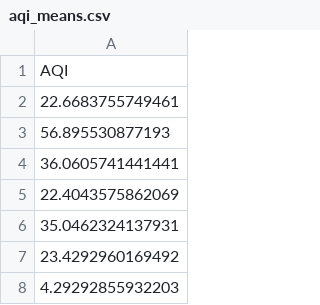
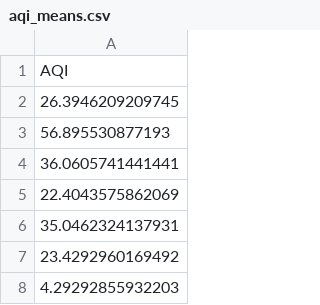
Before and after one commit to GeoDaCenter/OpenAirQ-dashboard, a CSV file: Data/PM25_Weekly/aqi_means.csv, drawn as a sheet; only a part is shown.

```diff
--- a/Data/PM25_Weekly/aqi_means.csv
+++ b/Data/PM25_Weekly/aqi_means.csv
@@ -1,3 +1,3 @@
 "AQI"
-22.6683755749461
+26.3946209209745
 56.895530877193
```
Also changed, not shown: Data/PM25_Weekly/aqi.csv, Data/PM25_Weekly/pm25.csv, 2 other files.
